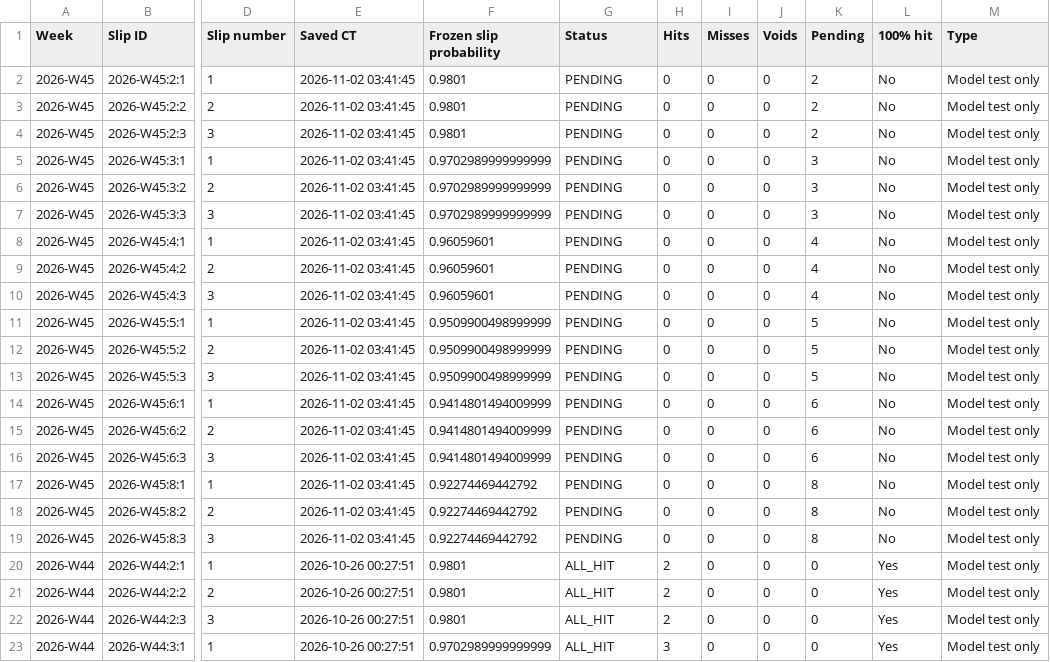
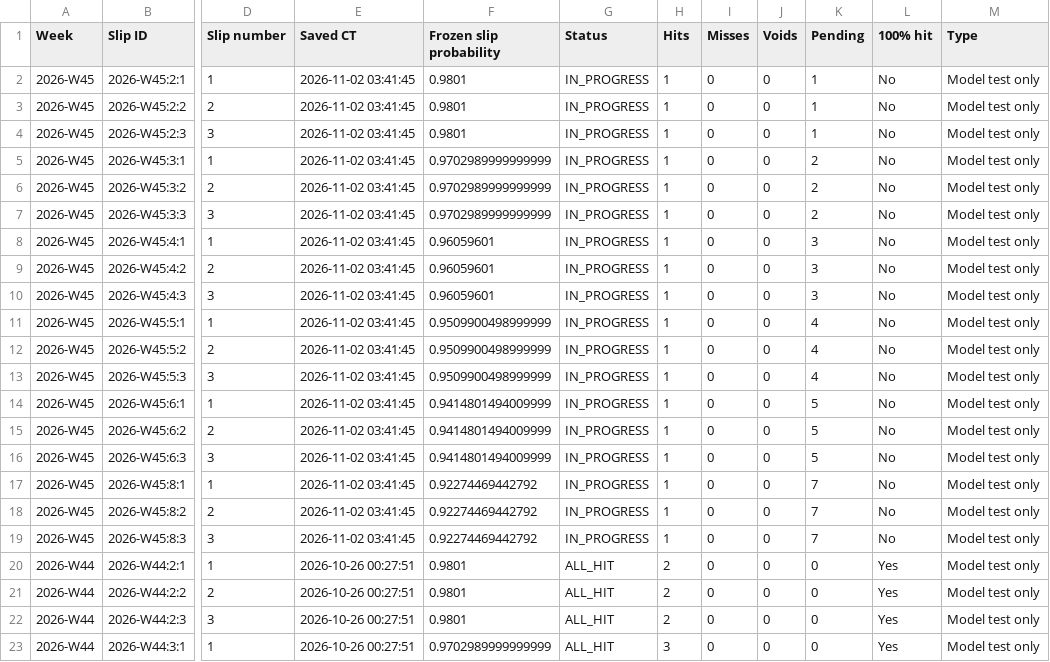
Before and after one commit to Zhotchki/MLB-Picks-Assets, a CSV file: multisport/sheets/weekly_slips.csv, drawn as a sheet; only a part is shown, gaps mark what is left out; the diff names each change by its address in the sheet, - before the commit and + after, or states it on an @@ line.

```diff
--- a/multisport/sheets/weekly_slips.csv
+++ b/multisport/sheets/weekly_slips.csv
-G2:G19 (Status): PENDING
+G2:G19 (Status): IN_PROGRESS
-H2:H19 (Hits): 0
+H2:H19 (Hits): 1
-K2:K4 (Pending): 2
+K2:K4 (Pending): 1
-K5:K7 (Pending): 3
+K5:K7 (Pending): 2
-K8:K10 (Pending): 4
+K8:K10 (Pending): 3
-K11:K13 (Pending): 5
+K11:K13 (Pending): 4
-K14:K16 (Pending): 6
+K14:K16 (Pending): 5
-K17:K19 (Pending): 8
+K17:K19 (Pending): 7
```
Also changed, not shown: multisport/sheets/model_performance.csv, multisport/sheets/results.csv, 6 other files.
